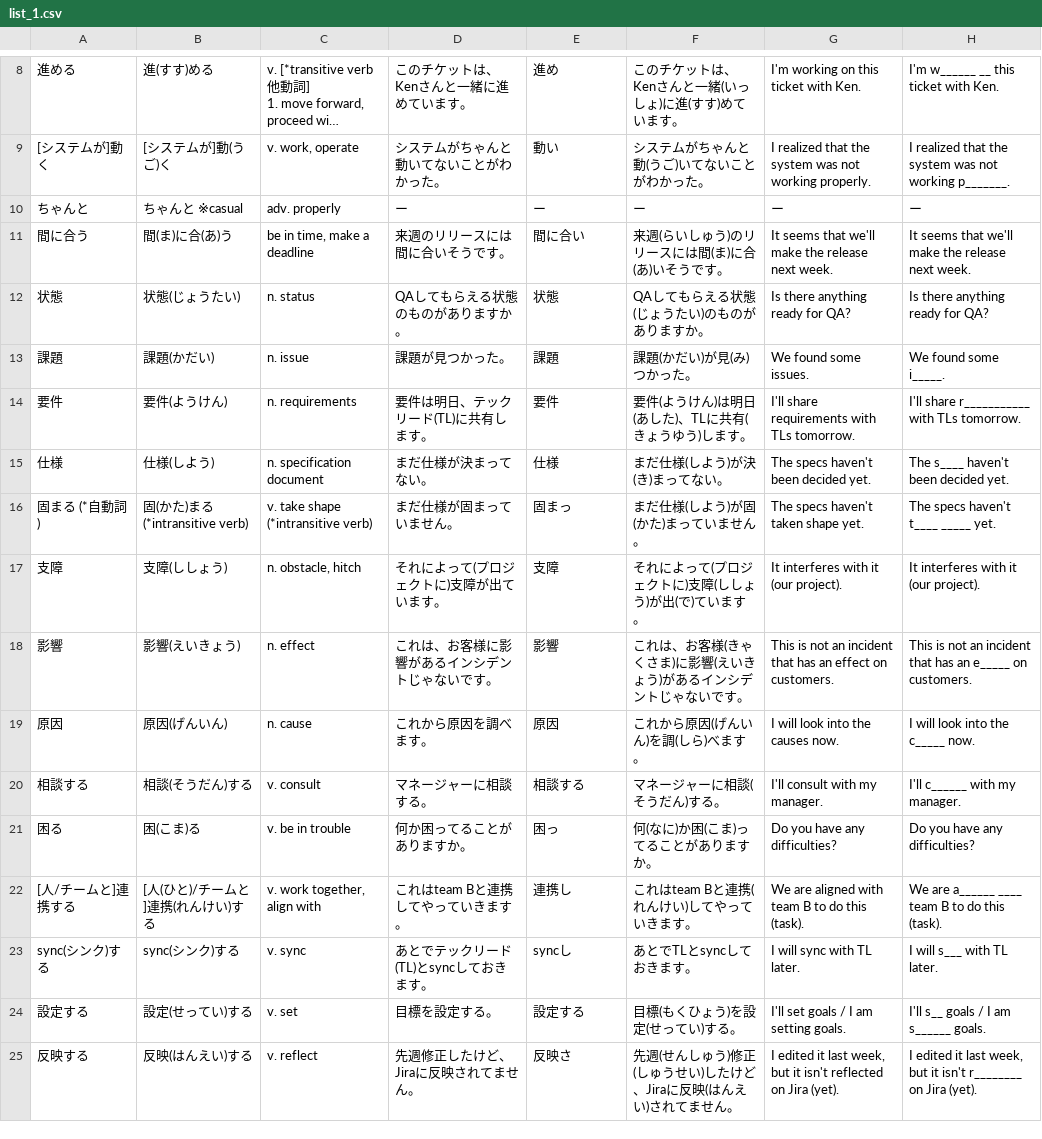
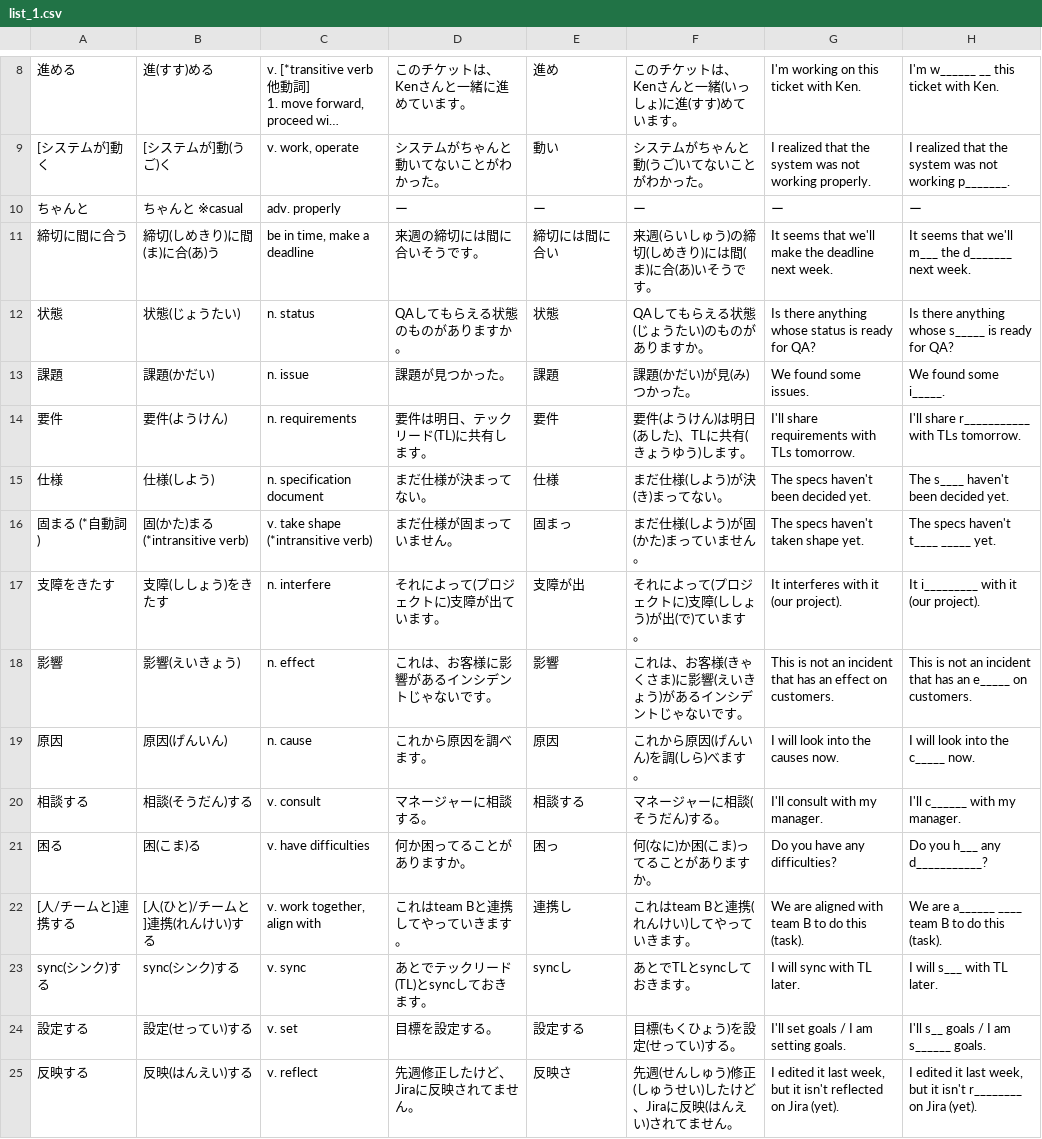
Before and after one commit to mercari/engineer-vocabulary-list, a CSV file: csv/list_1.csv, drawn as a sheet; only a part is shown, gaps mark what is left out; long unchanged cells end in ….

Commit message:
Fix some words

```diff
--- a/csv/list_1.csv
+++ b/csv/list_1.csv
@@ -12,4 +12,4 @@
 ちゃんと,ちゃんと ※casual,adv. properly,ー,ー,ー,ー,ー
-間に合う,間(ま)に合(あ)う,"be in time, make a deadline",来週のリリースには間に合いそうです。,間に合い,来週(らいしゅう)のリリースには間(ま)に合(あ)いそうです。,It seems that we'll make the release next week.,It seems that we'll make the release next week.
-状態,状態(じょうたい),n. status,QAしてもらえる状態のものがありますか。,状態,QAしてもらえる状態(じょうたい)のものがありますか。,Is there anything ready for QA?,Is there anything ready for QA?
+締切に間に合う,締切(しめきり)に間(ま)に合(あ)う,"be in time, make a deadline",来週の締切には間に合いそうです。,締切には間に合い,来週(らいしゅう)の締切(しめきり)には間(ま)に合(あ)いそうです。,It seems that we'll make the deadline next week.,It seems that we'll m___ the d_______ next week.
+状態,状態(じょうたい),n. status,QAしてもらえる状態のものがありますか。,状態,QAしてもらえる状態(じょうたい)のものがありますか。,Is there anything whose status is ready for QA?,Is there anything whose s_____ is ready for QA?
 課題,課題(かだい),n. issue,課題が見つかった。,課題,課題(かだい)が見(み)つかった。,We found some issues.,We found some i_____.
@@ -18,3 +18,3 @@
 固まる (*自動詞),固(かた)まる (*intransitive verb),v. take shape (*intransitive verb),まだ仕様が固まっていません。,固まっ,まだ仕様(しよう)が固(かた)まっていません。,The specs haven't taken shape yet.,The specs haven't t____ _____ yet.
-支障,支障(ししょう),"n. obstacle, hitch ",それによって(プロジェクトに)支障が出ています。,支障,それによって(プロジェクトに)支障(ししょう)が出(で)ています。,It interferes with it (our project).,It interferes with it (our project).
+支障をきたす,支障(ししょう)をきたす,"n. interfere ",それによって(プロジェクトに)支障が出ています。,支障が出,それによって(プロジェクトに)支障(ししょう)が出(で)ています。,It interferes with it (our project).,It i_________ with it (our project).
 影響,影響(えいきょう),n. effect,これは、お客様に影響があるインシデントじゃないです。,影響,これは、お客様(きゃくさま)に影響(えいきょう)があるインシデントじゃないです。,This is not an incident that has an effect on customers.,This is not an incident that has an e_____ on customers.
@@ -22,3 +22,3 @@
 相談する,相談(そうだん)する,v. consult,マネージャーに相談する。,相談する,マネージャーに相談(そうだん)する。,I'll consult with my manager.,I'll c______ with my manager.
-困る,困(こま)る,v. be in trouble,何か困ってることがありますか。,困っ,何(なに)か困(こま)ってることがありますか。,Do you have any difficulties?,Do you have any difficulties?
+困る,困(こま)る,v. have difficulties,何か困ってることがありますか。,困っ,何(なに)か困(こま)ってることがありますか。,Do you have any difficulties?,Do you h___ any d___________?
 [人/チームと]連携する,[人(ひと)/チームと]連携(れんけい)する,"v. work together, align with",これはteam Bと連携してやっていきます。,連携し,これはteam Bと連携(れんけい)してやっていきます。,We are aligned with team B to do this (task).,We are a______ ____ team B to do this (task).
```
